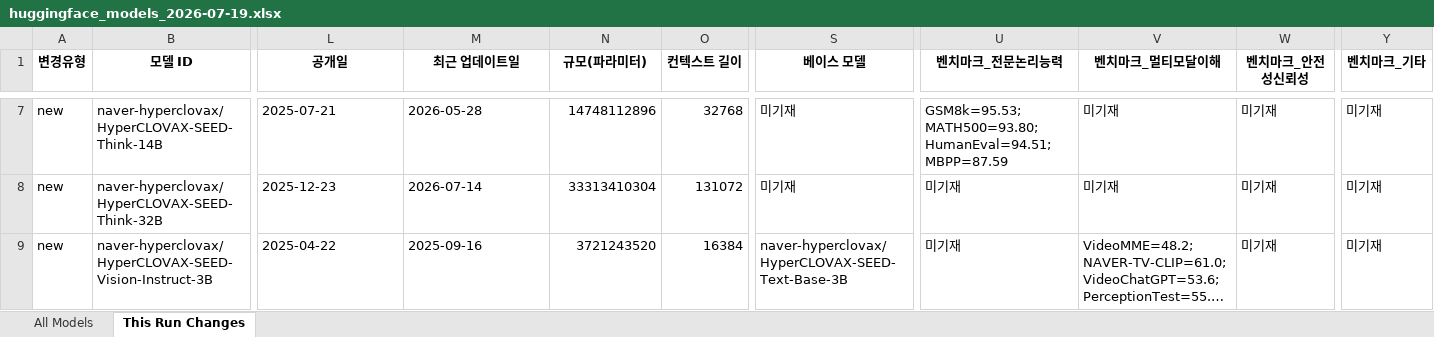
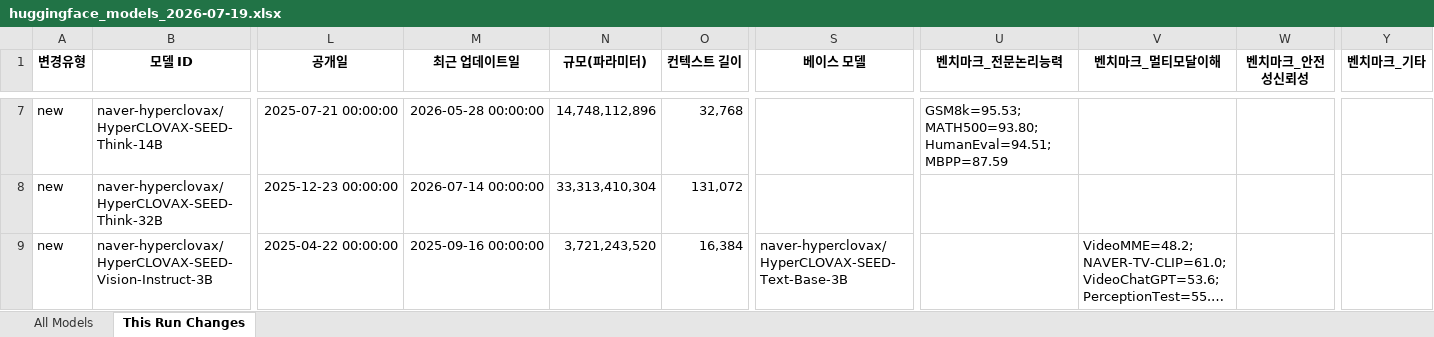
Before and after one commit to YKPARK0209/HuggingFaceCrawler, an Excel workbook: output/huggingface_models_2026-07-19.xlsx, sheet This Run Changes, drawn as a sheet; only a part is shown, gaps mark what is left out; long unchanged cells end in …; values as stored, in another font and other column widths than the file's, no borders; the diff covers the shown part only; the diff names each change by its address in the sheet, - before the commit and + after, or states it on an @@ line.

```diff
--- a/output/huggingface_models_2026-07-19.xlsx (sheet This Run Changes)
+++ b/output/huggingface_models_2026-07-19.xlsx (sheet This Run Changes)
-L7 (공개일): 2025-07-21
+L7 (공개일): 2025-07-21 00:00:00
-M7 (최근 업데이트일): 2026-05-28
+M7 (최근 업데이트일): 2026-05-28 00:00:00
-N7 (규모(파라미터)): 14748112896
+N7 (규모(파라미터)): 14,748,112,896
-O7 (컨텍스트 길이): 32768
+O7 (컨텍스트 길이): 32,768
-S7:S8 (베이스 모델): 미기재
+S7:S8 (베이스 모델): (empty)
-V7:V8 (벤치마크_멀티모달이해): 미기재
+V7:V8 (벤치마크_멀티모달이해): (empty)
-W7:W9 (벤치마크_안전성신뢰성): 미기재
+W7:W9 (벤치마크_안전성신뢰성): (empty)
-Y7:Y9 (벤치마크_기타): 미기재
+Y7:Y9 (벤치마크_기타): (empty)
-L8 (공개일): 2025-12-23
+L8 (공개일): 2025-12-23 00:00:00
-M8 (최근 업데이트일): 2026-07-14
+M8 (최근 업데이트일): 2026-07-14 00:00:00
-N8 (규모(파라미터)): 33313410304
+N8 (규모(파라미터)): 33,313,410,304
-O8 (컨텍스트 길이): 131072
+O8 (컨텍스트 길이): 131,072
-U8:U9 (벤치마크_전문논리능력): 미기재
+U8:U9 (벤치마크_전문논리능력): (empty)
-L9 (공개일): 2025-04-22
+L9 (공개일): 2025-04-22 00:00:00
-M9 (최근 업데이트일): 2025-09-16
+M9 (최근 업데이트일): 2025-09-16 00:00:00
-N9 (규모(파라미터)): 3721243520
+N9 (규모(파라미터)): 3,721,243,520
-O9 (컨텍스트 길이): 16384
+O9 (컨텍스트 길이): 16,384
```
Also changed, not shown: 65 edited cells elsewhere in this sheet, sheet All Models, 7 other files.
